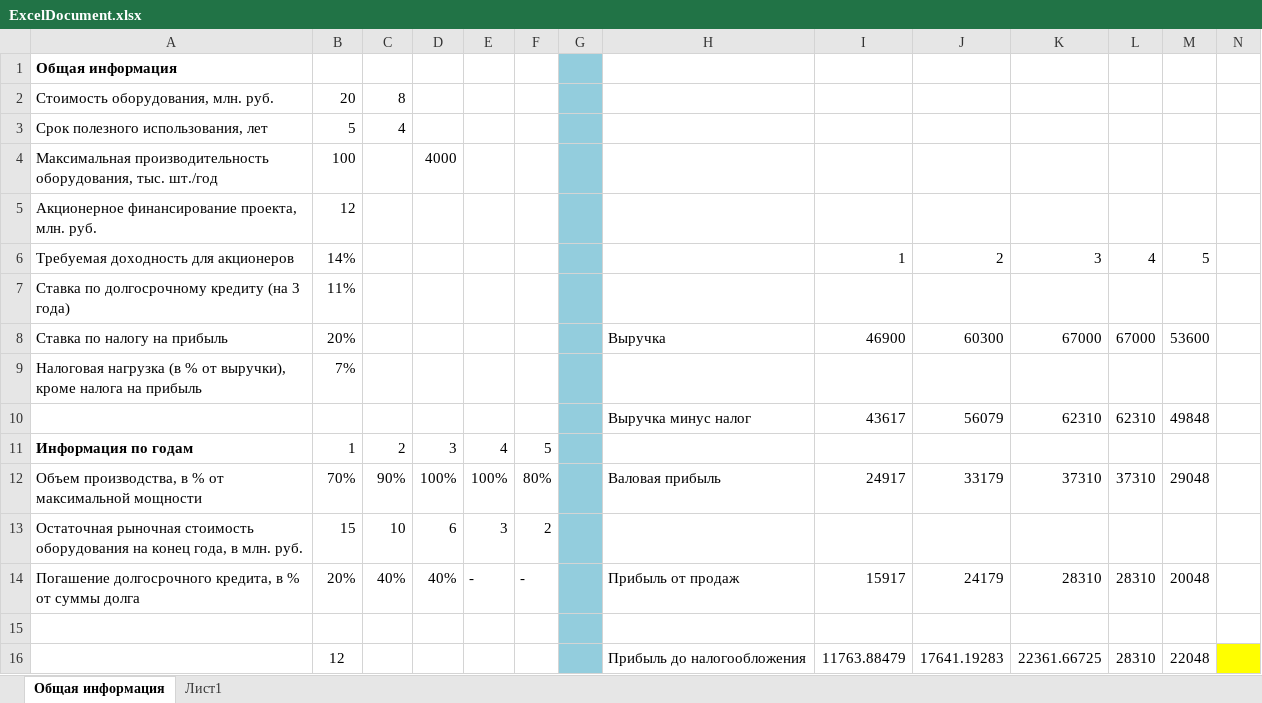
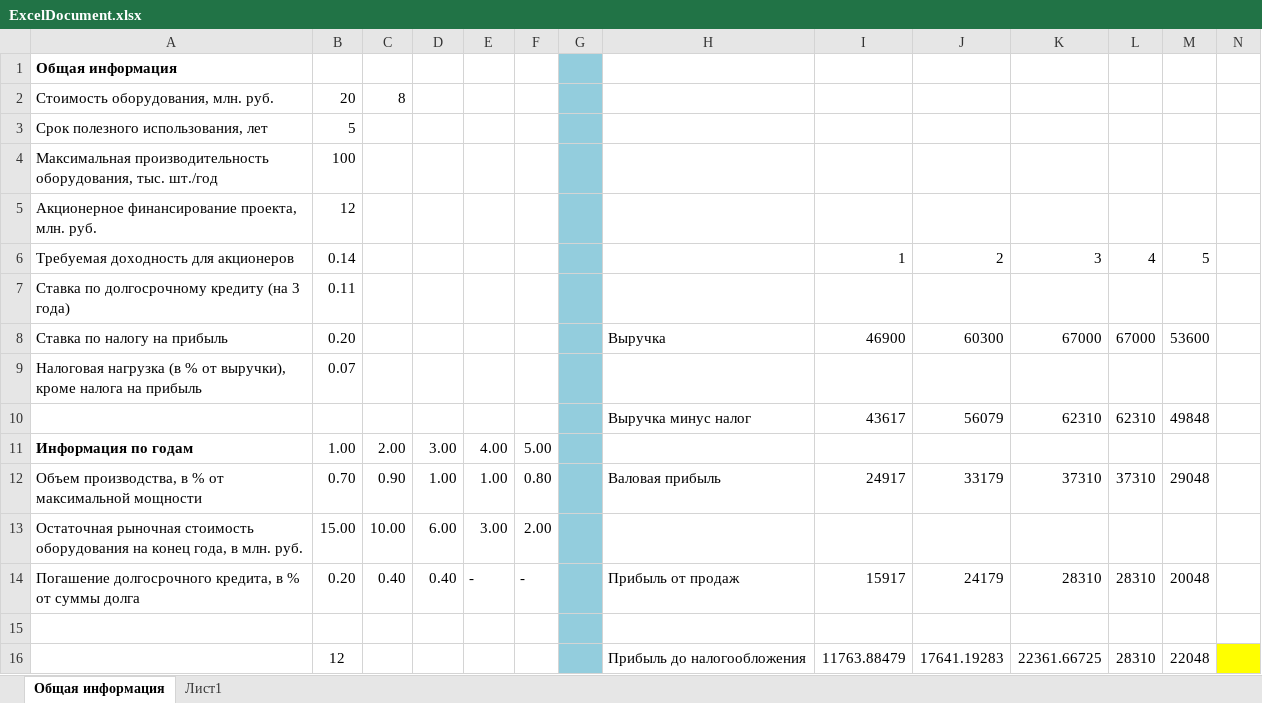
Before and after one commit to Kurimary/Kursovaya_Economic, an Excel workbook: ExcelDocument.xlsx, sheet Общая информация, drawn as a sheet; only a part is shown; values as stored, in another font and other column widths than the file's, no borders; removed rows and columns are numbered as before the commit, all else as after; rows hold the shown columns only; the diff covers the shown part only; the diff names each change by its address in the sheet, - before the commit and + after, or states it on an @@ line.

```diff
--- a/ExcelDocument.xlsx (sheet Общая информация)
+++ b/ExcelDocument.xlsx (sheet Общая информация)
-C3: 4
+C3: (empty)
-D4: 4000
+D4: (empty)
-B6: 14%
+B6: 0.14
-B7: 11%
+B7: 0.11
-B8: 20%
+B8: 0.20
-B9: 7%
+B9: 0.07
-row 11: Информация по годам | 1 | 2 | 3 | 4 | 5
+row 11: Информация по годам | 1.00 | 2.00 | 3.00 | 4.00 | 5.00
-B12: 70%
+B12: 0.70
-C12: 90%
+C12: 0.90
-D12: 100%
+D12: 1.00
-E12: 100%
+E12: 1.00
-F12: 80%
+F12: 0.80
-row 13: Остаточная рыночная стоимость оборудования на конец года, в млн. руб. | 15 | 10 | 6 | 3 | 2
+row 13: Остаточная рыночная стоимость оборудования на конец года, в млн. руб. | 15.00 | 10.00 | 6.00 | 3.00 | 2.00
-B14: 20%
+B14: 0.20
-C14: 40%
+C14: 0.40
-D14: 40%
+D14: 0.40
```
Also changed, not shown: 2 added rows, 2 removed rows and 19 edited cells elsewhere in this sheet, formulas that keep their value, 1 other file.
